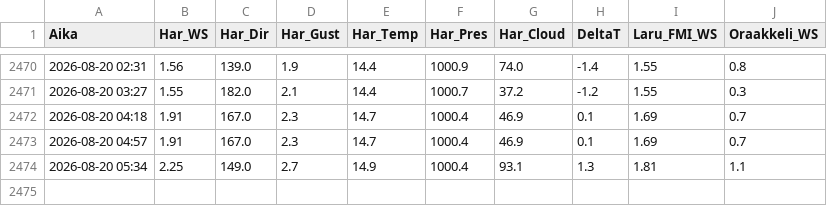
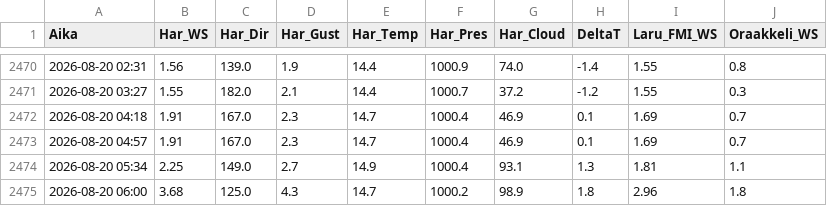
Before and after one commit to Hanesthetize/laru-wind-oracle, a CSV file: ennuste_vertailu.csv, drawn as a sheet; only a part is shown, gaps mark what is left out.

```diff
--- a/ennuste_vertailu.csv
+++ b/ennuste_vertailu.csv
@@ -2474 +2474,2 @@ Aika,Har_WS,Har_Dir,Har_Gust,Har_Temp,Har_Pres,Har_Cloud,DeltaT,Laru_FMI_WS,Oraa
 2026-08-20 05:34,2.25,149.0,2.7,14.9,1000.4,93.1,1.3,1.81,1.1
+2026-08-20 06:00,3.68,125.0,4.3,14.7,1000.2,98.9,1.8,2.96,1.8
```
Also changed, not shown: history.csv, 1 other file.
